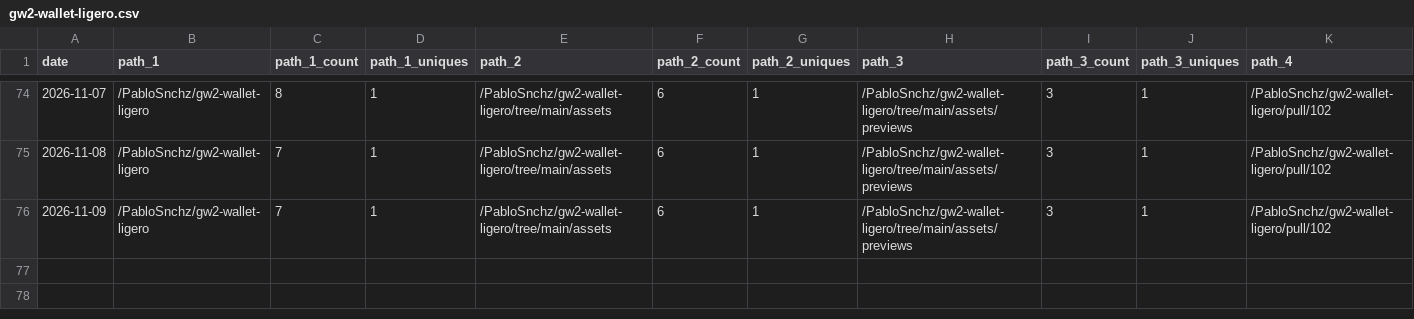
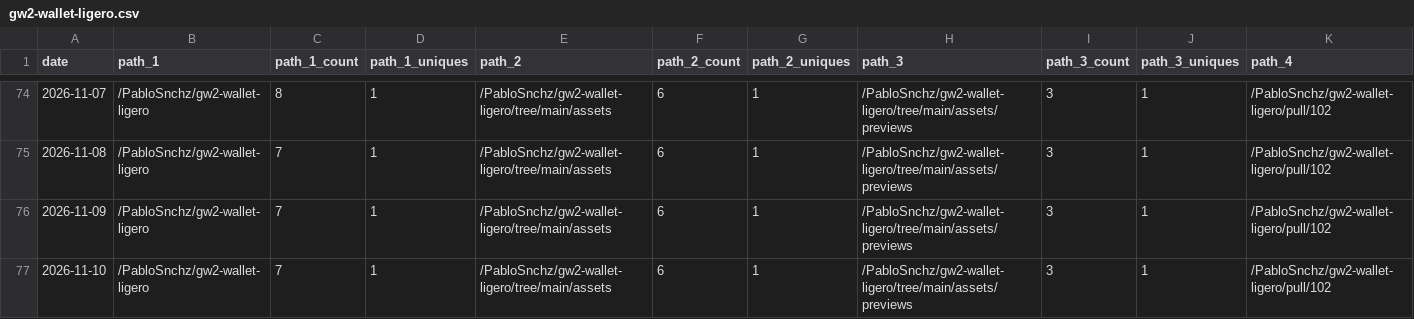
Before and after one commit to PabloSnchz/github-repo-traffic-stats, a CSV file: data/github_paths/gw2-wallet-ligero.csv, drawn as a sheet; only a part is shown, gaps mark what is left out; rows hold the shown columns only; the diff names each change by its address in the sheet, - before the commit and + after, or states it on an @@ line.

```diff
--- a/data/github_paths/gw2-wallet-ligero.csv
+++ b/data/github_paths/gw2-wallet-ligero.csv
+row 77: 2026-11-10 | /PabloSnchz/gw2-wallet-ligero | 7 | 1 | /PabloSnchz/gw2-wallet-ligero/tree/main/assets | 6 | 1 | /PabloSnchz/gw2-wallet-ligero/tree/main/assets/previews | 3 | 1 | /PabloSnchz/gw2-wallet-ligero/pull/102
```
Also changed, not shown: data/github_paths/gw2-factory-dev.csv, data/github_paths/la-guarida.csv, 5 other files.
